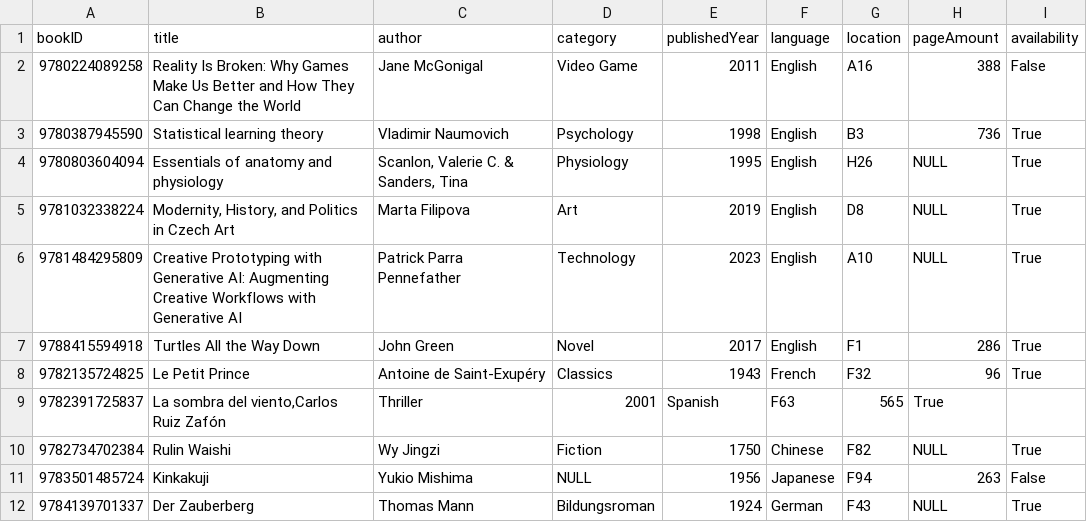
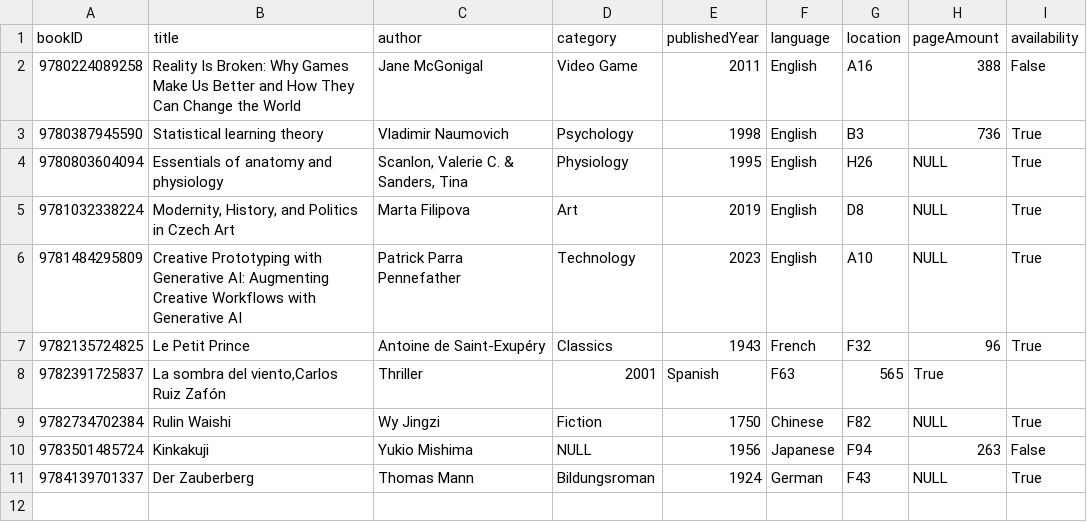
Before and after one commit to YuxuanQ8/Library-Management-System, a CSV file: books.csv, drawn as a sheet; the diff names each change by its address in the sheet, - before the commit and + after, or states it on an @@ line.

Commit message:
Update books.csv

```diff
--- a/books.csv
+++ b/books.csv
-row 7: 9788415594918 | Turtles All the Way Down | John Green | Novel | 2017 | English | F1 | 286 | True
```
